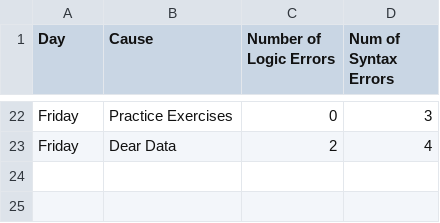
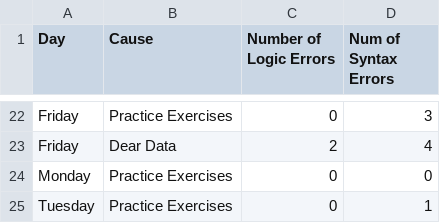
Before and after one commit to OllieThornton/DearData, a CSV file: Sketch/Data.csv, drawn as a sheet; only a part is shown, gaps mark what is left out.

Commit message:
Data Update

```diff
--- a/Sketch/Data.csv
+++ b/Sketch/Data.csv
@@ -23 +23,3 @@ Friday,Practice Exercises,0,3
 Friday,Dear Data,2,4
+Monday,Practice Exercises,0,0
+Tuesday,Practice Exercises,0,1
```
